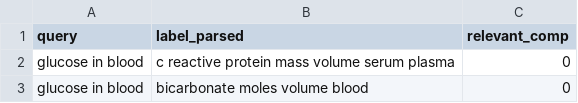
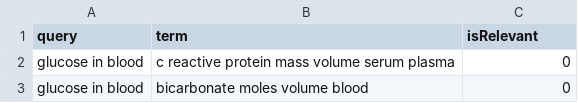
Before and after one commit to themrcesi/Biomedical-Informatics, a CSV file: Marchine Learning Ranking/dataset/dataset_wide.csv, drawn as a sheet; only a part is shown.

```diff
--- a/Marchine Learning Ranking/dataset/dataset_wide.csv
+++ b/Marchine Learning Ranking/dataset/dataset_wide.csv
@@ -1,2 +1,2 @@
-query,label_parsed,relevant_comp
+query,term,isRelevant
 glucose in blood,c reactive protein mass volume serum plasma,0
```
Also changed, not shown: Marchine Learning Ranking/dataset/dataset_restrictive.csv, 6 other files.
